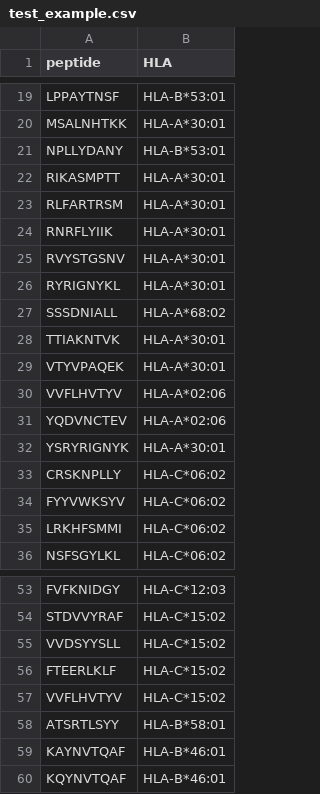
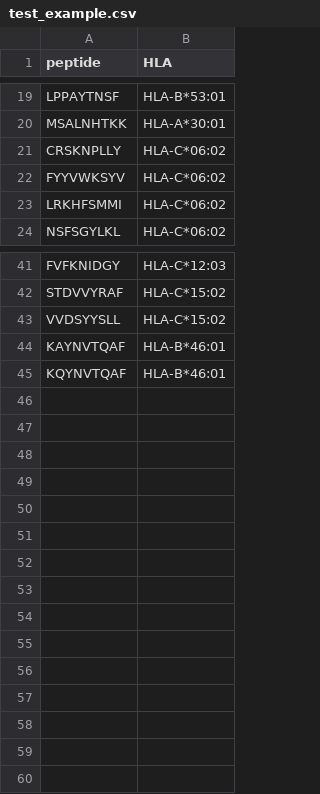
Before and after one commit to MahsaSdt/SiaScoreNet, a CSV file: test_example.csv, drawn as a sheet; only a part is shown, gaps mark what is left out; the diff names each change by its address in the sheet, - before the commit and + after, or states it on an @@ line.

Commit message:
Update test_example.csv

```diff
--- a/test_example.csv
+++ b/test_example.csv
-row 21: NPLLYDANY | HLA-B*53:01
-row 22: RIKASMPTT | HLA-A*30:01
-row 23: RLFARTRSM | HLA-A*30:01
-row 24: RNRFLYIIK | HLA-A*30:01
-row 25: RVYSTGSNV | HLA-A*30:01
-row 26: RYRIGNYKL | HLA-A*30:01
-row 27: SSSDNIALL | HLA-A*68:02
-row 28: TTIAKNTVK | HLA-A*30:01
-row 29: VTYVPAQEK | HLA-A*30:01
-row 30: VVFLHVTYV | HLA-A*02:06
-row 31: YQDVNCTEV | HLA-A*02:06
-row 32: YSRYRIGNYK | HLA-A*30:01
-row 56: FTEERLKLF | HLA-C*15:02
-row 57: VVFLHVTYV | HLA-C*15:02
-row 58: ATSRTLSYY | HLA-B*58:01
```
